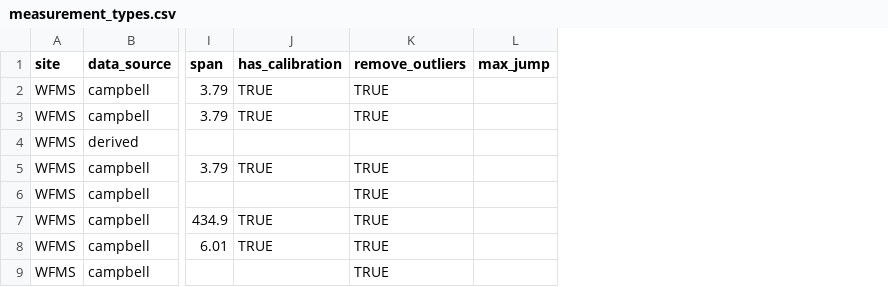
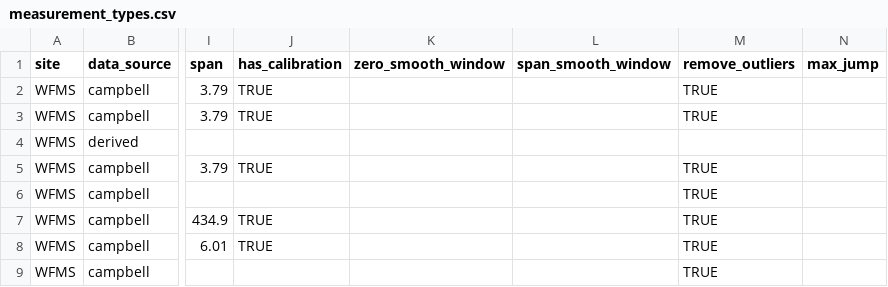
Before and after one commit to ASRCsoft/atmoschem.process, a CSV file: inst/extdata/measurement_types.csv, drawn as a sheet; only a part is shown, gaps mark what is left out; the diff names each change by its address in the sheet, - before the commit and + after, or states it on an @@ line.

Commit message:
Add zero and span smoothing window widths to measurement info

```diff
--- a/inst/extdata/measurement_types.csv
+++ b/inst/extdata/measurement_types.csv
+column K (zero_smooth_window), empty
+column L (span_smooth_window), empty
```
Also changed, not shown: 1 other file.
